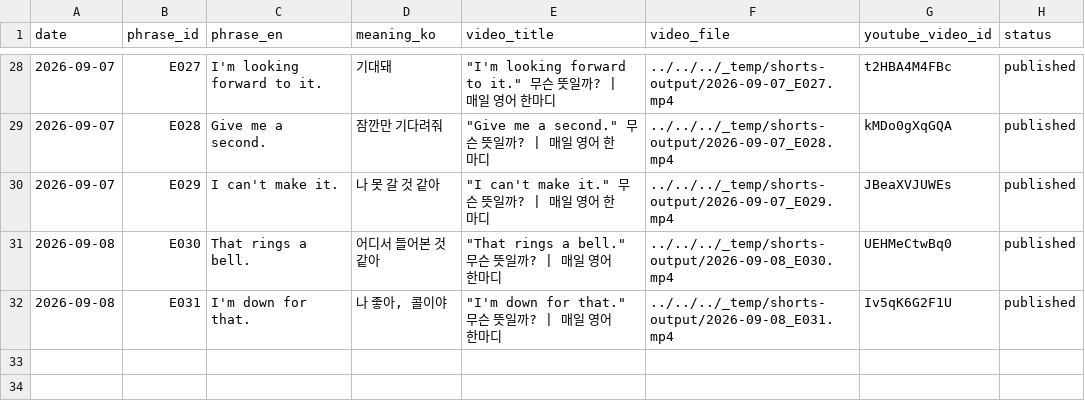
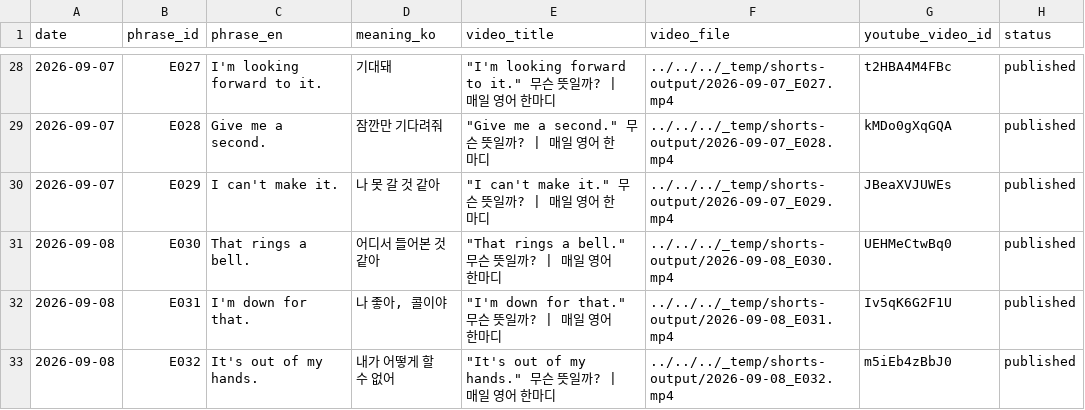
Before and after one commit to 1230-png/Soop1230, a CSV file: channel_200y3b/used_log.csv, drawn as a sheet; only a part is shown, gaps mark what is left out.

```diff
--- a/channel_200y3b/used_log.csv
+++ b/channel_200y3b/used_log.csv
@@ -32 +32,2 @@ date,phrase_id,phrase_en,meaning_ko,video_title,video_file,youtube_video_id,stat
 2026-09-08,E031,I'm down for that.,"나 좋아, 콜이야","""I'm down for that."" 무슨 뜻일까? | 매일 영어 한마디",../../../_temp/shorts-output/2026-09-08_E031.mp4,Iv5qK6G2F1U,published
+2026-09-08,E032,It's out of my hands.,내가 어떻게 할 수 없어,"""It's out of my hands."" 무슨 뜻일까? | 매일 영어 한마디",../../../_temp/shorts-output/2026-09-08_E032.mp4,m5iEb4zBbJ0,published
```
